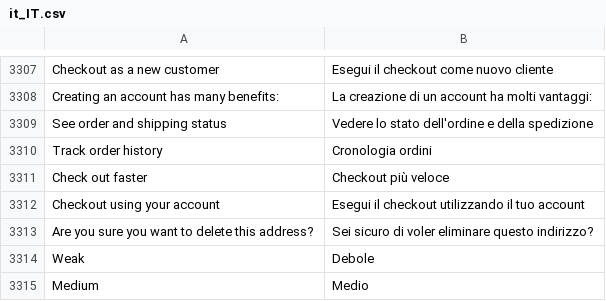
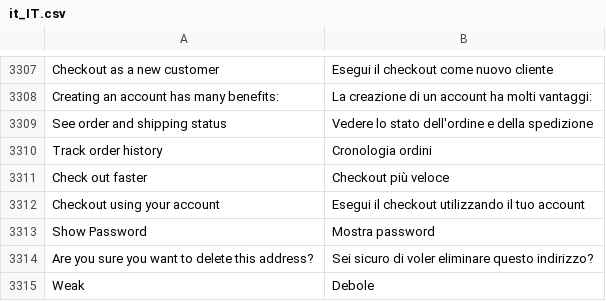
Before and after one commit to magento-l10n/language-it_IT, a CSV file: it_IT.csv, drawn as a sheet; only a part is shown, gaps mark what is left out; the shorter side is filled out with more unchanged rows; the diff names each change by its address in the sheet, - before the commit and + after, or states it on an @@ line.

Commit message:
Updating translations from Crowdin.

```diff
--- a/it_IT.csv
+++ b/it_IT.csv
+row 3313: Show Password | Mostra password
```
Also changed, not shown: 1 other file.
